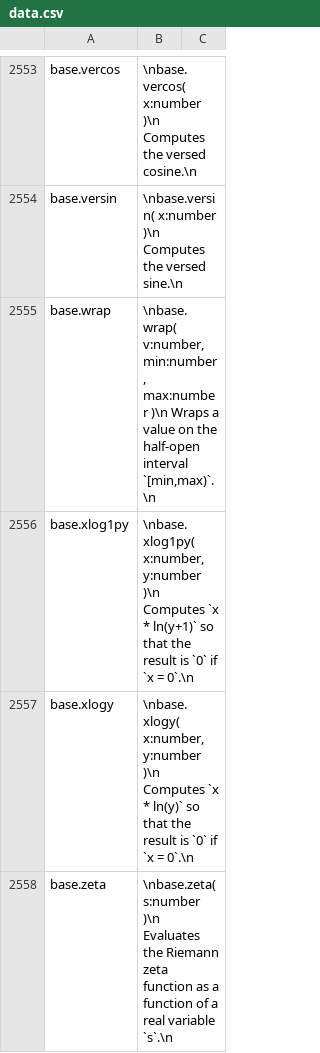
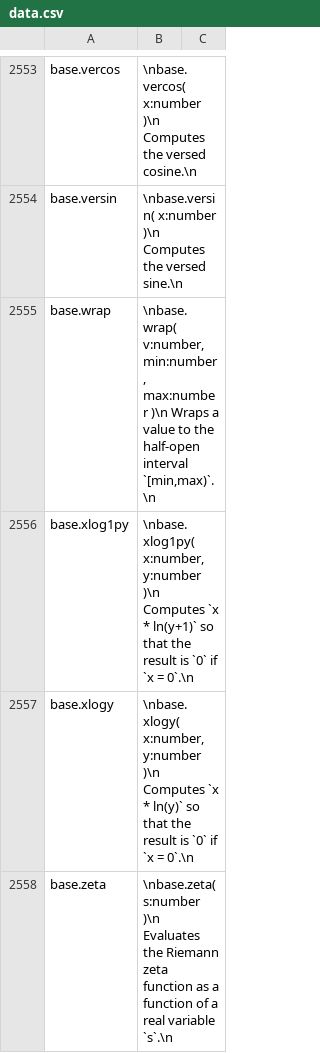
Before and after one commit to stdlib-js/repl, a CSV file: info/data/data.csv, drawn as a sheet; only a part is shown, gaps mark what is left out.

```diff
--- a/info/data/data.csv
+++ b/info/data/data.csv
@@ -2554,3 +2554,3 @@ base.vercos,"\nbase.vercos( x:number )\n    Computes the versed cosine.\n"
 base.versin,"\nbase.versin( x:number )\n    Computes the versed sine.\n"
-base.wrap,"\nbase.wrap( v:number, min:number, max:number )\n    Wraps a value on the half-open interval `[min,max)`.\n"
+base.wrap,"\nbase.wrap( v:number, min:number, max:number )\n    Wraps a value to the half-open interval `[min,max)`.\n"
 base.xlog1py,"\nbase.xlog1py( x:number, y:number )\n    Computes `x * ln(y+1)` so that the result is `0` if `x = 0`.\n"
```
Also changed, not shown: 5 other files.
